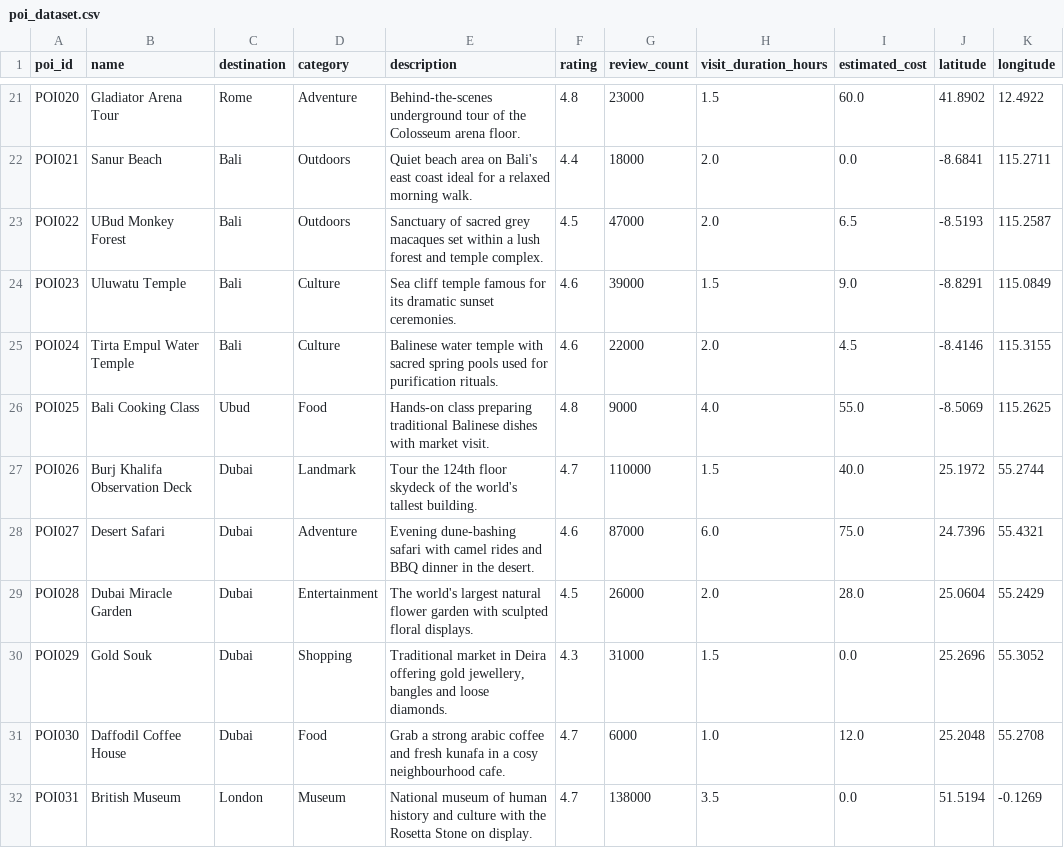
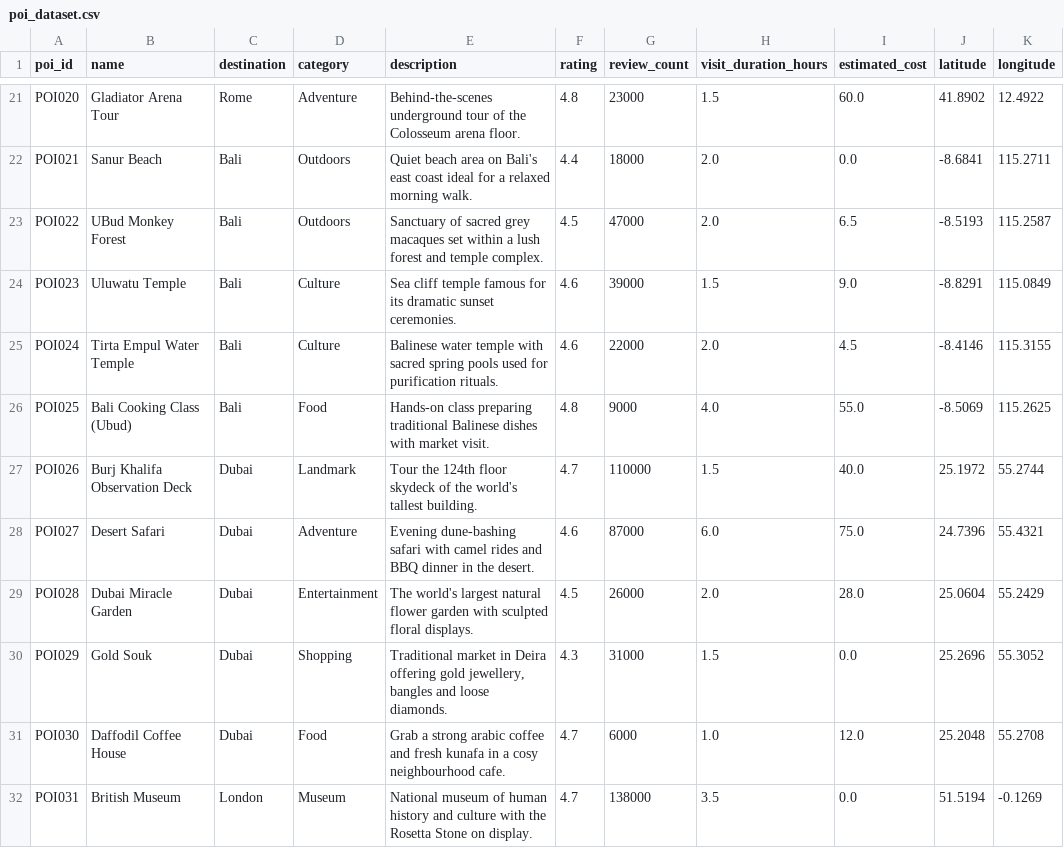
Before and after one commit to s4yashh/AI-Trip-Planner, a CSV file: data/poi_dataset.csv, drawn as a sheet; only a part is shown, gaps mark what is left out.

Commit message:
app: add stage-1 CLI to load dataset and print summary

```diff
--- a/data/poi_dataset.csv
+++ b/data/poi_dataset.csv
@@ -25,3 +25,3 @@ POI023,Uluwatu Temple,Bali,Culture,Sea cliff temple famous for its dramatic suns
 POI024,Tirta Empul Water Temple,Bali,Culture,Balinese water temple with sacred spring pools used for purification rituals.,4.6,22000,2.0,4.5,-8.4146,115.3155
-POI025,Bali Cooking Class,Ubud,Food,Hands-on class preparing traditional Balinese dishes with market visit.,4.8,9000,4.0,55.0,-8.5069,115.2625
+POI025,Bali Cooking Class (Ubud),Bali,Food,Hands-on class preparing traditional Balinese dishes with market visit.,4.8,9000,4.0,55.0,-8.5069,115.2625
 POI026,Burj Khalifa Observation Deck,Dubai,Landmark,Tour the 124th floor skydeck of the world's tallest building.,4.7,110000,1.5,40.0,25.1972,55.2744
```
Also changed, not shown: 1 other file.
